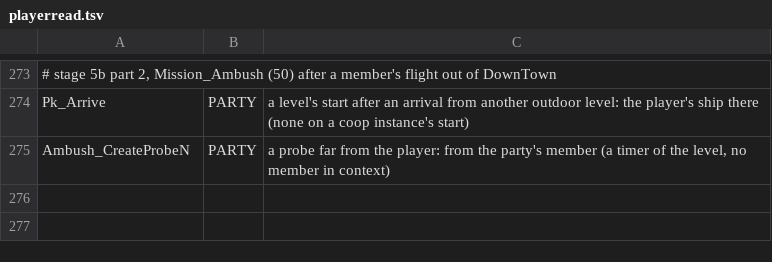
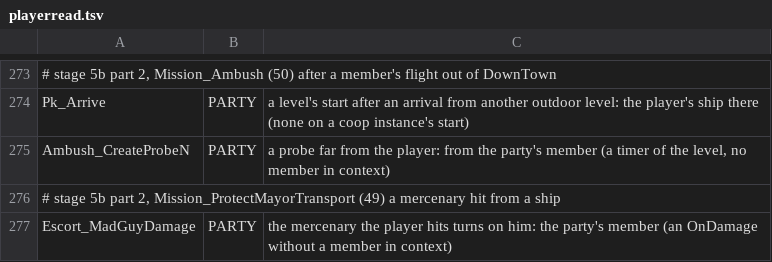
Before and after one commit to Blackwolf1337/scrapland, a TSV file: tools/script/netclass/playerread.tsv, drawn as a sheet; only a part is shown, gaps mark what is left out.

Commit message:
A playerread row for ProtectMayorTransport's mercenaries

```diff
--- a/tools/script/netclass/playerread.tsv
+++ b/tools/script/netclass/playerread.tsv
@@ -275 +275,3 @@ Pk_Arrive	PARTY	a level's start after an arrival from another outdoor level: the
 Ambush_CreateProbeN	PARTY	a probe far from the player: from the party's member (a timer of the level, no member in context)
+# stage 5b part 2, Mission_ProtectMayorTransport (49) a mercenary hit from a ship
+Escort_MadGuyDamage	PARTY	the mercenary the player hits turns on him: the party's member (an OnDamage without a member in context)
```
Also changed, not shown: 1 other file.
